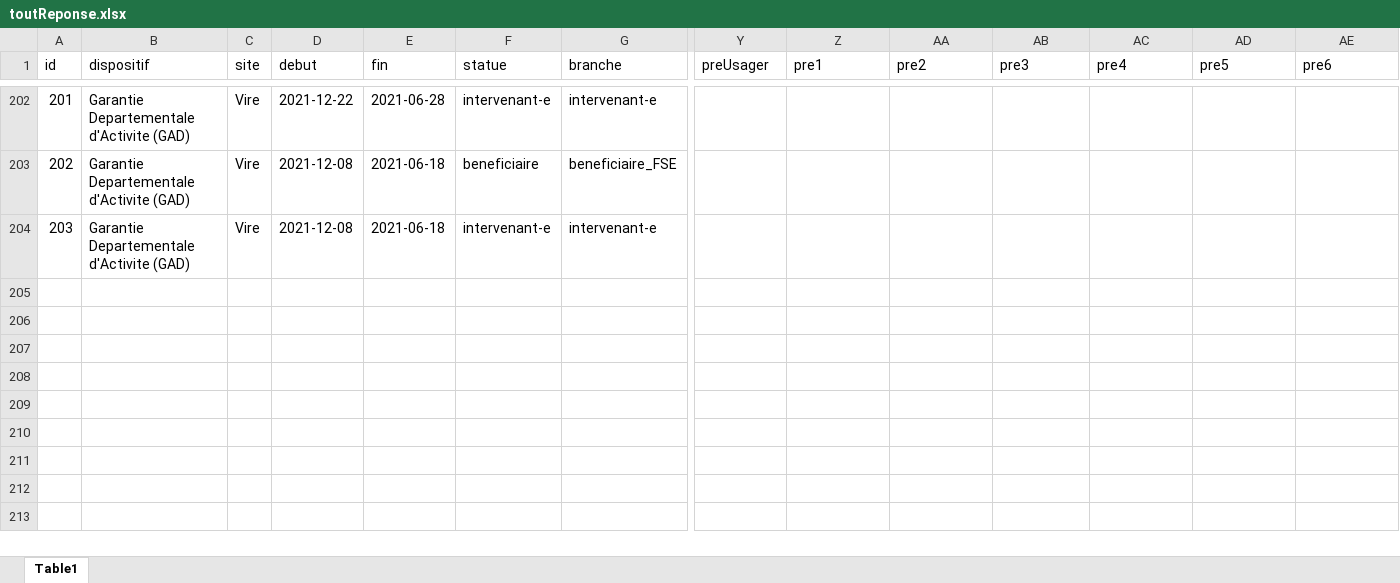
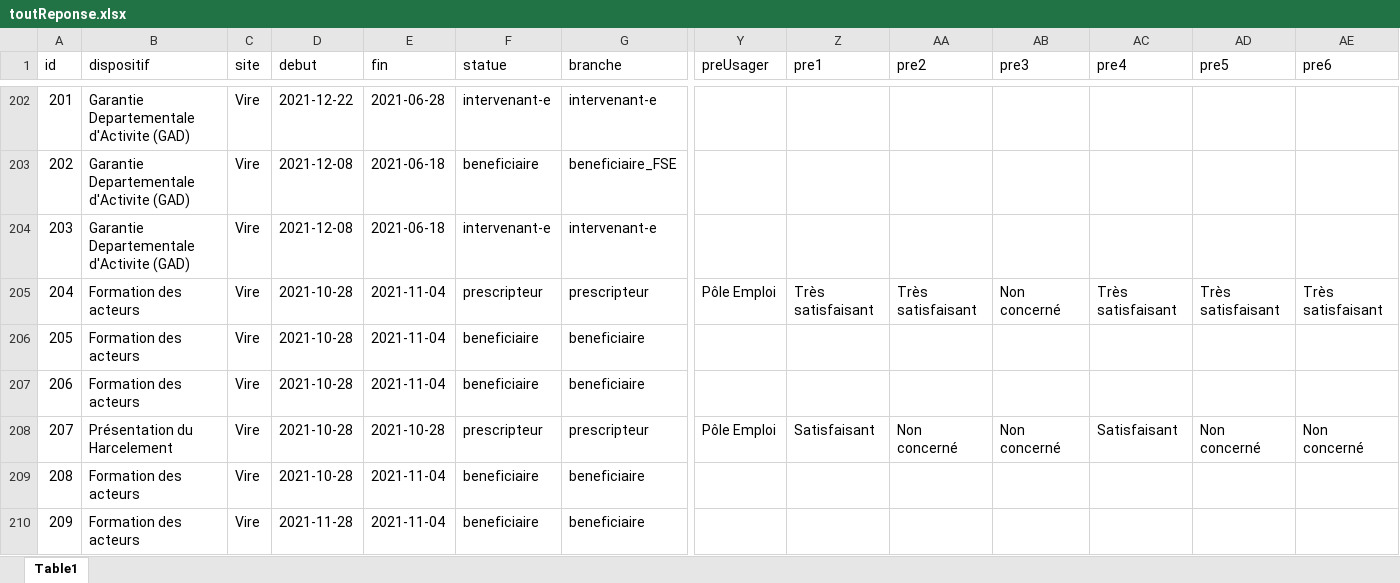
Before and after one commit to GurkanGitHub/Etape, an Excel workbook: toutReponse.xlsx, sheet Table1, drawn as a sheet; only a part is shown, gaps mark what is left out; values as stored, in another font and other column widths than the file's, no borders; rows hold the shown columns only; the diff names each change by its address in the sheet, - before the commit and + after, or states it on an @@ line.

```diff
--- a/toutReponse.xlsx (sheet Table1)
+++ b/toutReponse.xlsx (sheet Table1)
+row 205: 204 | Formation des acteurs | Vire | 2021-10-28 | 2021-11-04 | prescripteur | prescripteur | Pôle Emploi | Très satisfaisant | Très satisfaisant | Non concerné | Très satisfaisant | Très satisfaisant | Très satisfaisant
+row 206: 205 | Formation des acteurs | Vire | 2021-10-28 | 2021-11-04 | beneficiaire | beneficiaire
+row 207: 206 | Formation des acteurs | Vire | 2021-10-28 | 2021-11-04 | beneficiaire | beneficiaire
+row 208: 207 | Présentation du Harcelement | Vire | 2021-10-28 | 2021-10-28 | prescripteur | prescripteur | Pôle Emploi | Satisfaisant | Non concerné | Non concerné | Satisfaisant | Non concerné | Non concerné
+row 209: 208 | Formation des acteurs | Vire | 2021-10-28 | 2021-11-04 | beneficiaire | beneficiaire
+row 210: 209 | Formation des acteurs | Vire | 2021-11-28 | 2021-11-04 | beneficiaire | beneficiaire
```
Also changed, not shown: 2 other files.
